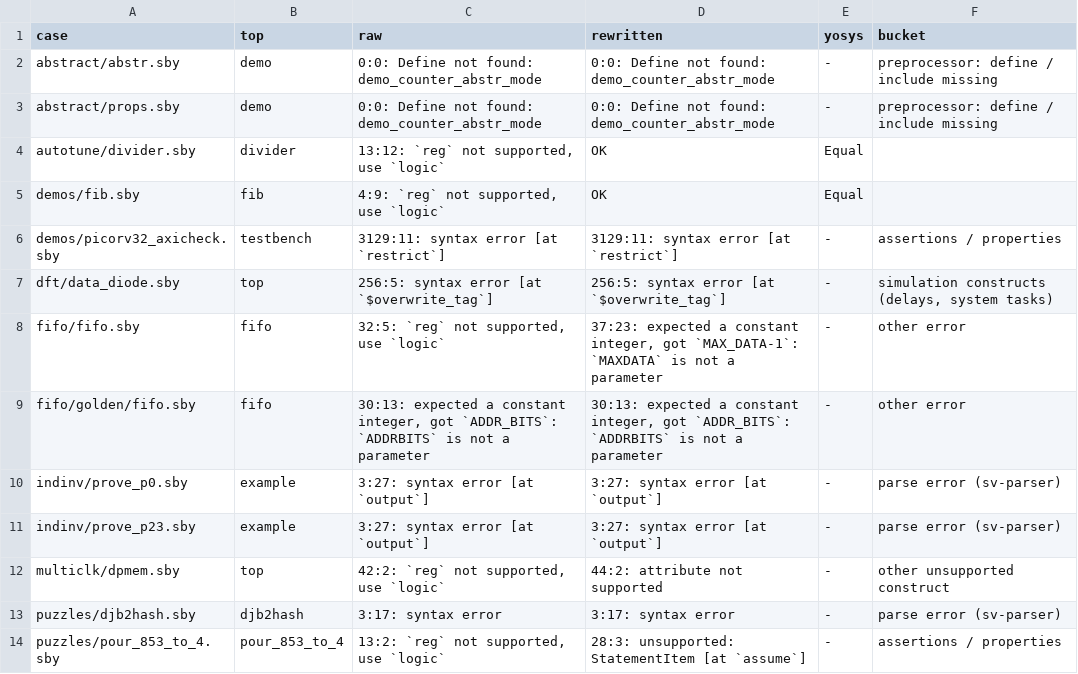
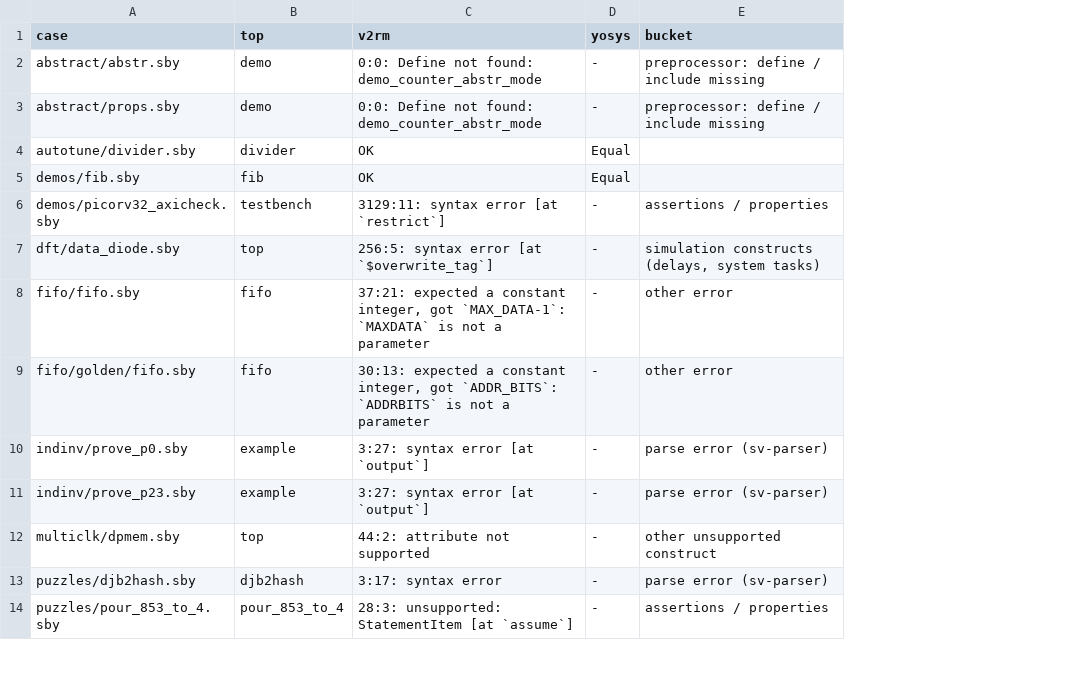
Before and after one commit to zeroth-research/reactor, a TSV file: verilog/benchmarks/results/sby.tsv, drawn as a sheet; only a part is shown; removed rows and columns are numbered as before the commit, all else as after; the diff names each change by its address in the sheet, - before the commit and + after, or states it on an @@ line.

```diff
--- a/verilog/benchmarks/results/sby.tsv
+++ b/verilog/benchmarks/results/sby.tsv
-column C (raw), rows 2-14: 0:0: Define not found: demo_counter_abstr_mode | 0:0: Define not found: demo_counter_abstr_mode | 13:12: `reg` not supported, use `logic` | 4:9: `reg` not supported, use `logic` | 3129:11: syntax error [at `restrict`] | 256:5: syntax error [at `$overwrite_tag`] | 32:5: `reg` not supported, use `logic` | 30:13: expected a constant integer, got `ADDR_BITS`: `ADDRBITS` is not a parameter | 3:27: syntax error [at `output`] | 3:27: syntax error [at `output`] | 42:2: `reg` not supported, use `logic` | 3:17: syntax error | 13:2: `reg` not supported, use `logic`
-C1: rewritten
+C1: v2rm
-C8 (v2rm): 37:23: expected a…
+C8 (v2rm): 37:21: expected a…
```
Also changed, not shown: verilog/benchmarks/results/verilog-eval.tsv, 6 other files.
